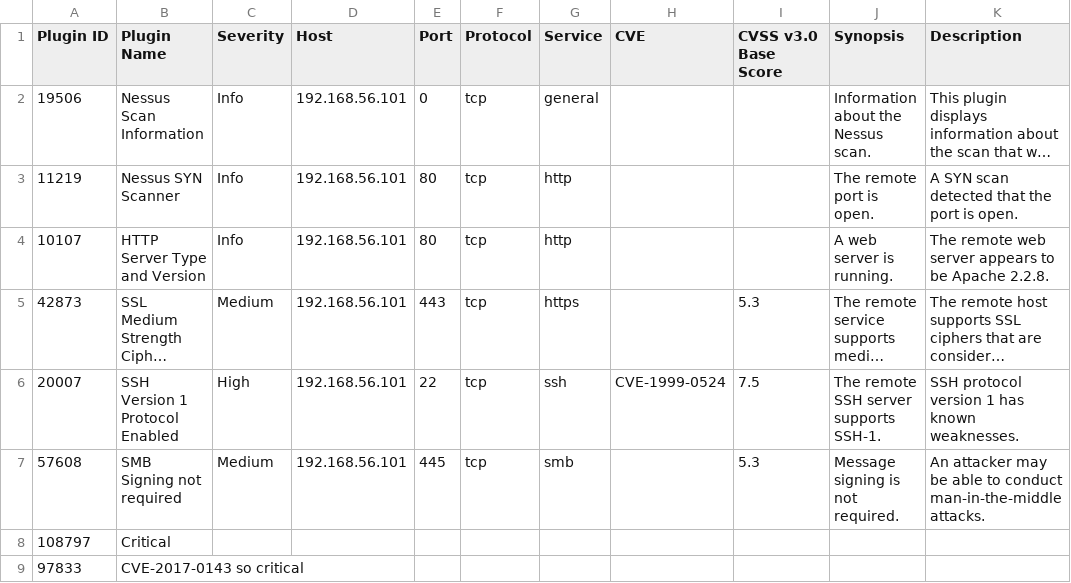
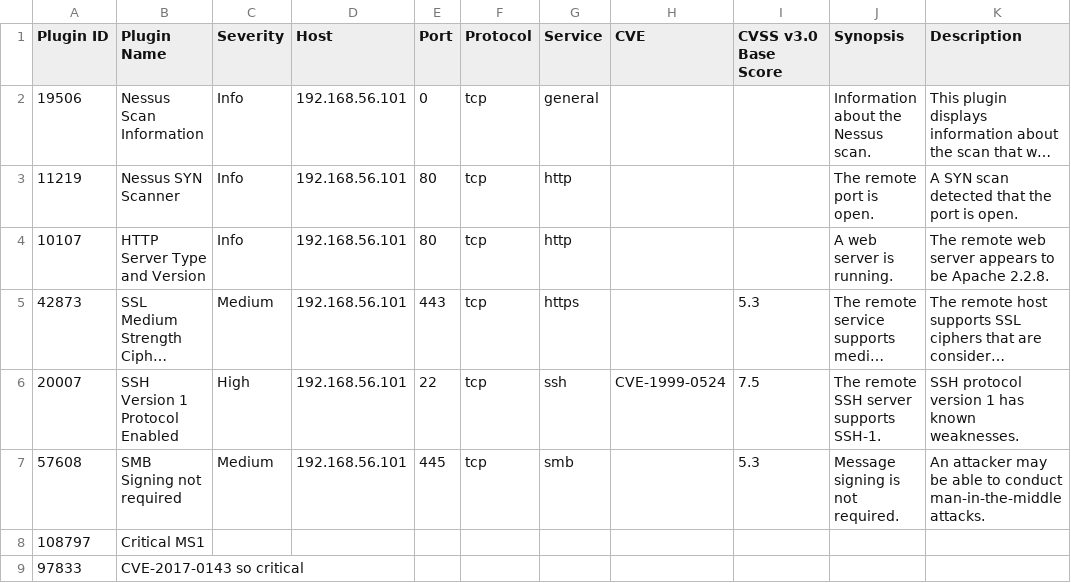
Before and after one commit to zehramans/holbertonschool-cyber_security, a CSV file: vulnerability_research_exploitation/0x00_vulnerability/nessus_rapport.csv, drawn as a sheet; only a part is shown; long unchanged cells end in …; the diff names each change by its address in the sheet, - before the commit and + after, or states it on an @@ line.

Commit message:
changes saved

```diff
--- a/vulnerability_research_exploitation/0x00_vulnerability/nessus_rapport.csv
+++ b/vulnerability_research_exploitation/0x00_vulnerability/nessus_rapport.csv
-B8 (Plugin Name): Critical
+B8 (Plugin Name): Critical MS1
```
